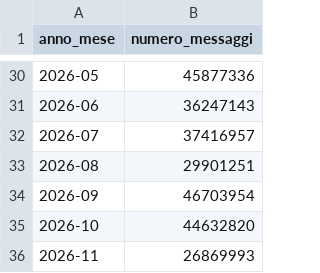
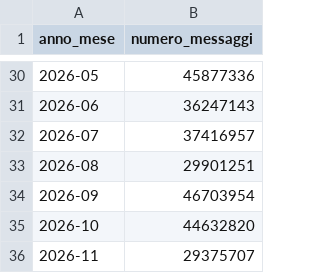
Before and after one commit to pagopa/pdnd-dl-open-data, a CSV file: io/data/distribuzione_messaggi.csv, drawn as a sheet; only a part is shown, gaps mark what is left out.

Commit message:
io/data/distribuzione_messaggi.csv updated

```diff
--- a/io/data/distribuzione_messaggi.csv
+++ b/io/data/distribuzione_messaggi.csv
@@ -35,2 +35,2 @@ anno_mese,numero_messaggi
 2026-10,44632820
-2026-11,26869993
+2026-11,29375707
```
